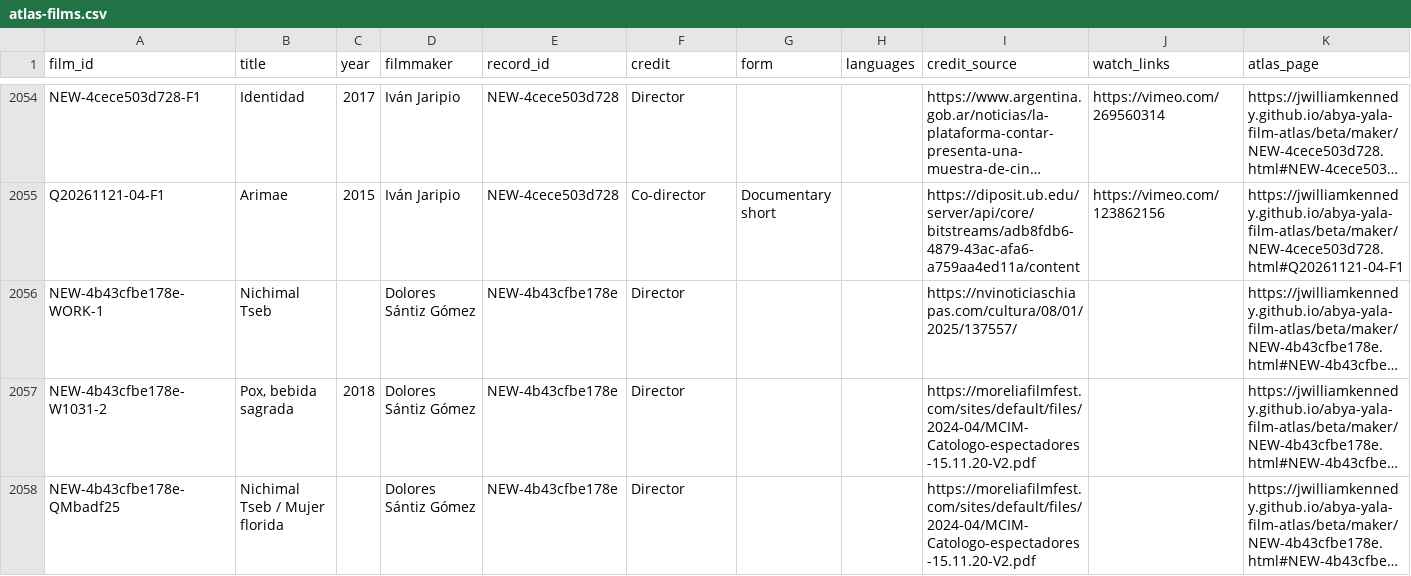
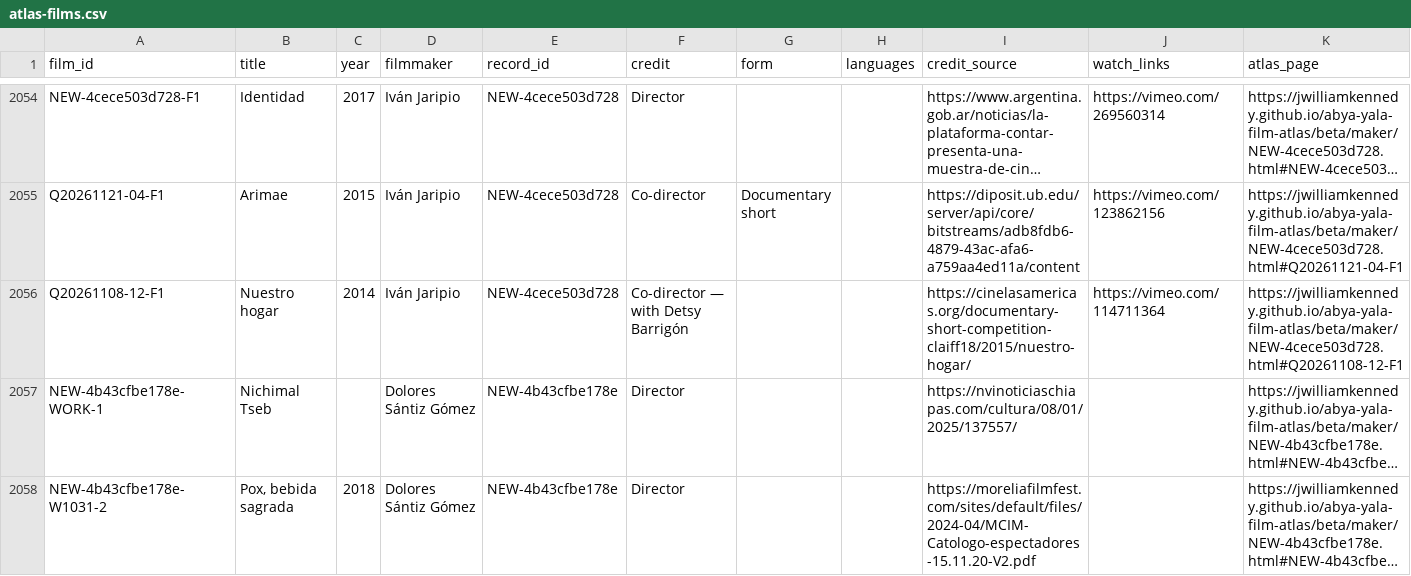
Before and after one commit to jwilliamkennedy/abya-yala-film-atlas, a CSV file: beta/data/atlas-films.csv, drawn as a sheet; only a part is shown, gaps mark what is left out; the shorter side is filled out with more unchanged rows; long unchanged cells end in …; the diff names each change by its address in the sheet, - before the commit and + after, or states it on an @@ line.

```diff
--- a/beta/data/atlas-films.csv
+++ b/beta/data/atlas-films.csv
+row 2056: Q20261108-12-F1 | Nuestro hogar | 2014 | Iván Jaripio | NEW-4cece503d728 | Co-director — with Detsy Barrigón |  |  | https://cinelasamericas.org/documentary-short-competition-claiff18/2015/nuestro-hogar/ | https://vimeo.com/114711364 | https://jwilliamkennedy.github.io/abya-yala-film-atlas/beta/maker/NEW-4cece503d728.html#Q20261108-12-F1
```
Also changed, not shown: beta/data/atlas-filmmakers.csv, beta/data/atlas-names.csv, 8 other files.
